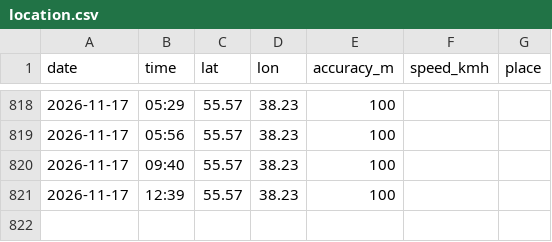
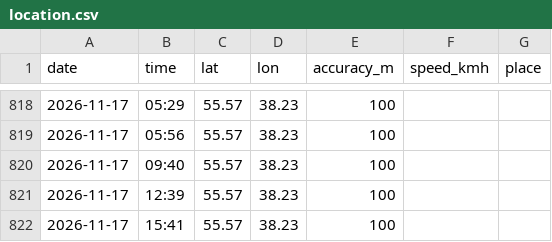
Before and after one commit to recr0ns/sphere-data, a CSV file: csv/location.csv, drawn as a sheet; only a part is shown, gaps mark what is left out.

```diff
--- a/csv/location.csv
+++ b/csv/location.csv
@@ -821 +821,2 @@ date,time,lat,lon,accuracy_m,speed_kmh,place
 2026-11-17,12:39,55.57,38.23,100,,
+2026-11-17,15:41,55.57,38.23,100,,
```
Also changed, not shown: csv/activity.csv.
